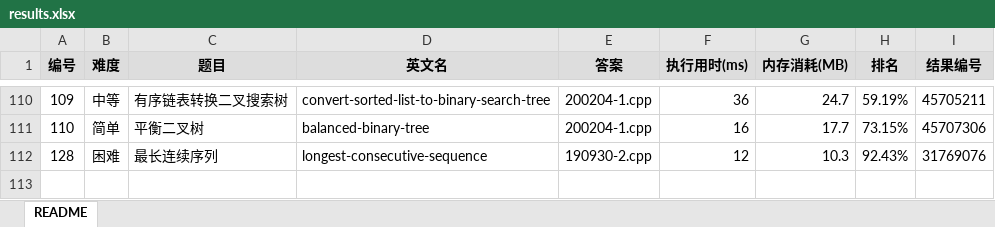
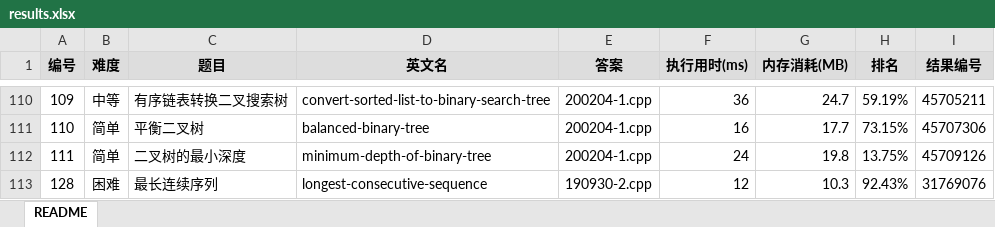
Before and after one commit to yanlinlin82/leetcode, an Excel workbook: results.xlsx, sheet README, drawn as a sheet; only a part is shown, gaps mark what is left out; values as stored, in another font and other column widths than the file's, no borders; the diff names each change by its address in the sheet, - before the commit and + after, or states it on an @@ line.

```diff
--- a/results.xlsx (sheet README)
+++ b/results.xlsx (sheet README)
+row 112: 111 | 简单 | 二叉树的最小深度 | minimum-depth-of-binary-tree | 200204-1.cpp | 24 | 19.8 | 13.75% | 45709126
```
Also changed, not shown: 2 other files.
